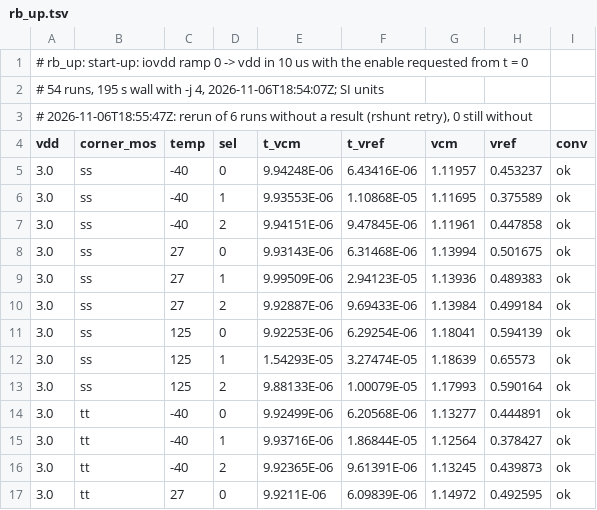
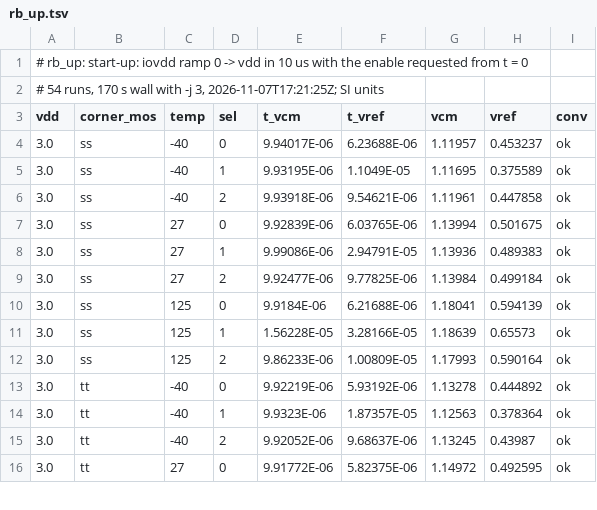
Before and after one commit to tatzelbrumm/sg13cmos5l_cm_ip__single2diff2single, a TSV file: macros/vcm_rb/testbenches/rb_char/results/rb_up.tsv, drawn as a sheet; only a part is shown; the diff covers the shown part only.

```diff
--- a/macros/vcm_rb/testbenches/rb_char/results/rb_up.tsv
+++ b/macros/vcm_rb/testbenches/rb_char/results/rb_up.tsv
@@ -1,17 +1,16 @@
 # rb_up: start-up: iovdd ramp 0 -> vdd in 10 us with the enable requested from t = 0
-# 54 runs, 195 s wall with -j 4, 2026-11-06T18:54:07Z; SI units
-# 2026-11-06T18:55:47Z: rerun of 6 runs without a result (rshunt retry), 0 still without
+# 54 runs, 170 s wall with -j 3, 2026-11-07T17:21:25Z; SI units
 vdd	corner_mos	temp	sel	t_vcm	t_vref	vcm	vref	conv
-3.0	ss	-40	0	9.94248E-06	6.43416E-06	1.11957	0.453237	ok
-3.0	ss	-40	1	9.93553E-06	1.10868E-05	1.11695	0.375589	ok
-3.0	ss	-40	2	9.94151E-06	9.47845E-06	1.11961	0.447858	ok
-3.0	ss	27	0	9.93143E-06	6.31468E-06	1.13994	0.501675	ok
-3.0	ss	27	1	9.99509E-06	2.94123E-05	1.13936	0.489383	ok
-3.0	ss	27	2	9.92887E-06	9.69433E-06	1.13984	0.499184	ok
-3.0	ss	125	0	9.92253E-06	6.29254E-06	1.18041	0.594139	ok
-3.0	ss	125	1	1.54293E-05	3.27474E-05	1.18639	0.65573	ok
-3.0	ss	125	2	9.88133E-06	1.00079E-05	1.17993	0.590164	ok
-3.0	tt	-40	0	9.92499E-06	6.20568E-06	1.13277	0.444891	ok
-3.0	tt	-40	1	9.93716E-06	1.86844E-05	1.12564	0.378427	ok
-3.0	tt	-40	2	9.92365E-06	9.61391E-06	1.13245	0.439873	ok
-3.0	tt	27	0	9.9211E-06	6.09839E-06	1.14972	0.492595	ok
+3.0	ss	-40	0	9.94017E-06	6.23688E-06	1.11957	0.453237	ok
+3.0	ss	-40	1	9.93195E-06	1.1049E-05	1.11695	0.375589	ok
+3.0	ss	-40	2	9.93918E-06	9.54621E-06	1.11961	0.447858	ok
+3.0	ss	27	0	9.92839E-06	6.03765E-06	1.13994	0.501675	ok
+3.0	ss	27	1	9.99086E-06	2.94791E-05	1.13936	0.489383	ok
+3.0	ss	27	2	9.92477E-06	9.77825E-06	1.13984	0.499184	ok
+3.0	ss	125	0	9.9184E-06	6.21688E-06	1.18041	0.594139	ok
+3.0	ss	125	1	1.56228E-05	3.28166E-05	1.18639	0.65573	ok
+3.0	ss	125	2	9.86233E-06	1.00809E-05	1.17993	0.590164	ok
+3.0	tt	-40	0	9.92219E-06	5.93192E-06	1.13278	0.444892	ok
+3.0	tt	-40	1	9.9323E-06	1.87357E-05	1.12563	0.378364	ok
+3.0	tt	-40	2	9.92052E-06	9.68637E-06	1.13245	0.43987	ok
+3.0	tt	27	0	9.91772E-06	5.82375E-06	1.14972	0.492595	ok
```
Also changed, not shown: 92 edited cells elsewhere in this file.
